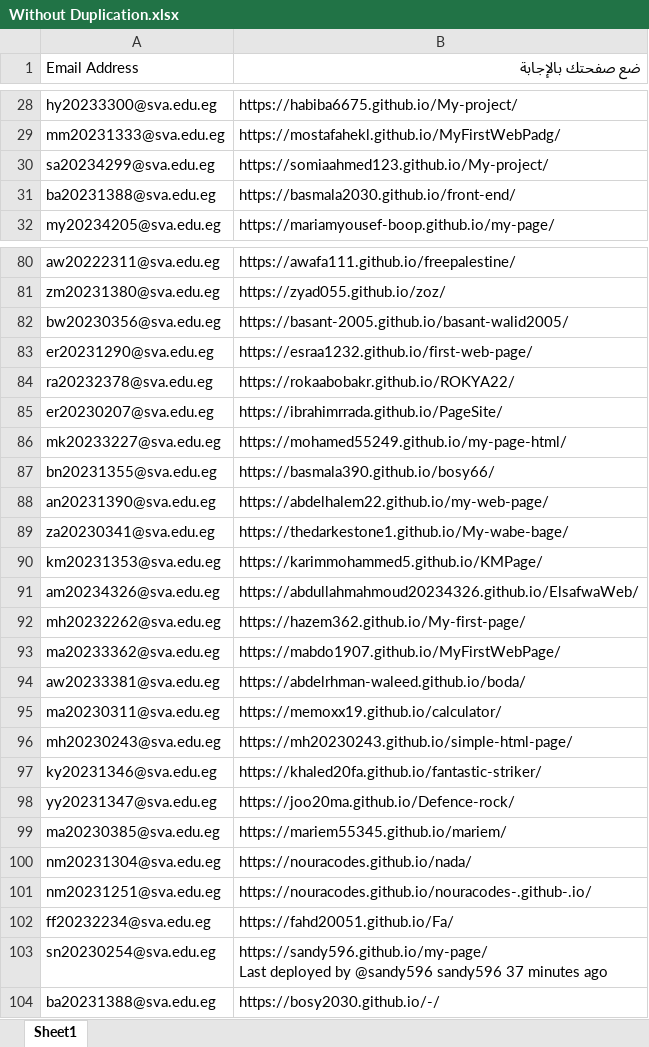
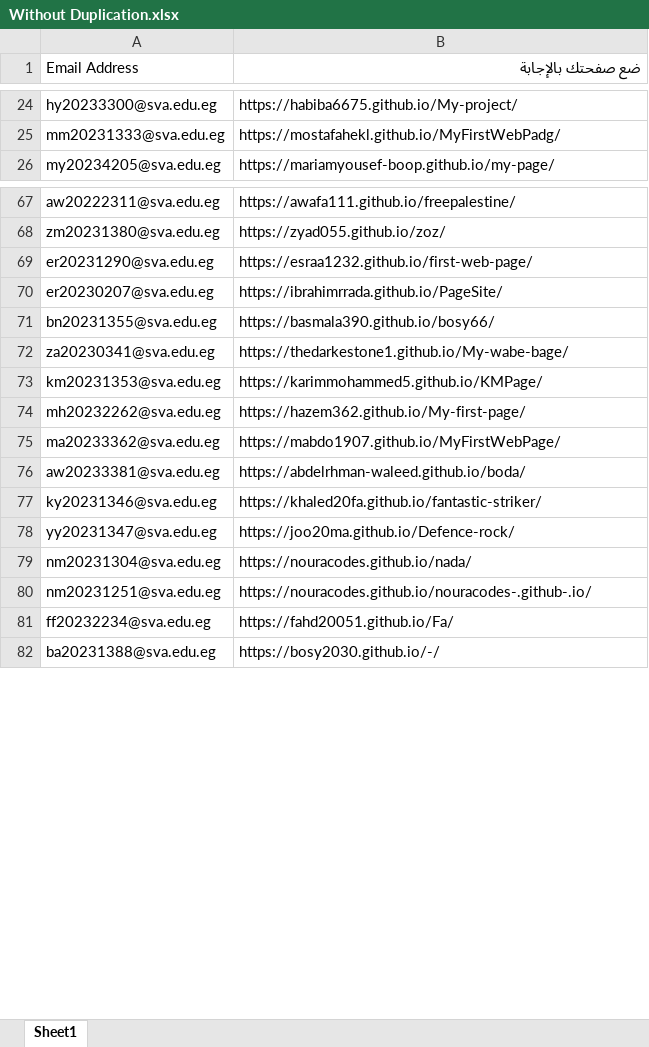
Before and after one commit to MZakaraia/MyWeRepo, an Excel workbook: Without Duplication.xlsx, sheet Sheet1, drawn as a sheet; only a part is shown, gaps mark what is left out; values as stored, in another font and other column widths than the file's, no cell formats; removed rows and columns are numbered as before the commit, all else as after; ↵ is a line break in a cell; the diff covers the shown part only; the diff names each change by its address in the sheet, - before the commit and + after, or states it on an @@ line.

```diff
--- a/Without Duplication.xlsx (sheet Sheet1)
+++ b/Without Duplication.xlsx (sheet Sheet1)
-row 30: sa20234299@sva.edu.eg | https://somiaahmed123.github.io/My-project/
-row 31: ba20231388@sva.edu.eg | https://basmala2030.github.io/front-end/
-row 82: bw20230356@sva.edu.eg | https://basant-2005.github.io/basant-walid2005/
-row 84: ra20232378@sva.edu.eg | https://rokaabobakr.github.io/ROKYA22/
-row 86: mk20233227@sva.edu.eg | https://mohamed55249.github.io/my-page-html/
-row 88: an20231390@sva.edu.eg | https://abdelhalem22.github.io/my-web-page/
-row 91: am20234326@sva.edu.eg | https://abdullahmahmoud20234326.github.io/ElsafwaWeb/
-row 95: ma20230311@sva.edu.eg | https://memoxx19.github.io/calculator/
-row 96: mh20230243@sva.edu.eg | https://mh20230243.github.io/simple-html-page/
-row 99: ma20230385@sva.edu.eg | https://mariem55345.github.io/mariem/
-row 103: sn20230254@sva.edu.eg | https://sandy596.github.io/my-page/ ↵ Last deployed by @sandy596 sandy596 37 minutes ago
```
Also changed, not shown: 17 removed rows and 1 moved row elsewhere in this sheet, cell formats, 1 other file.
